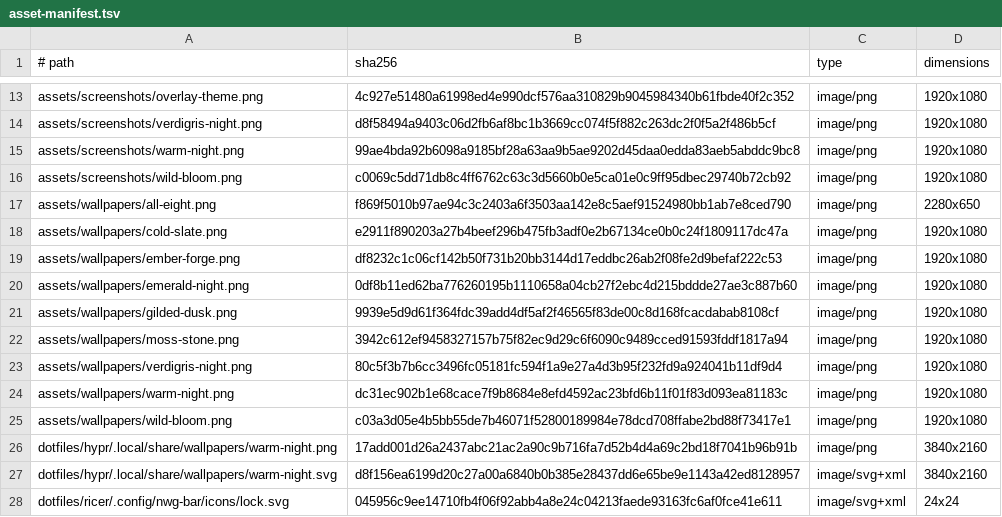
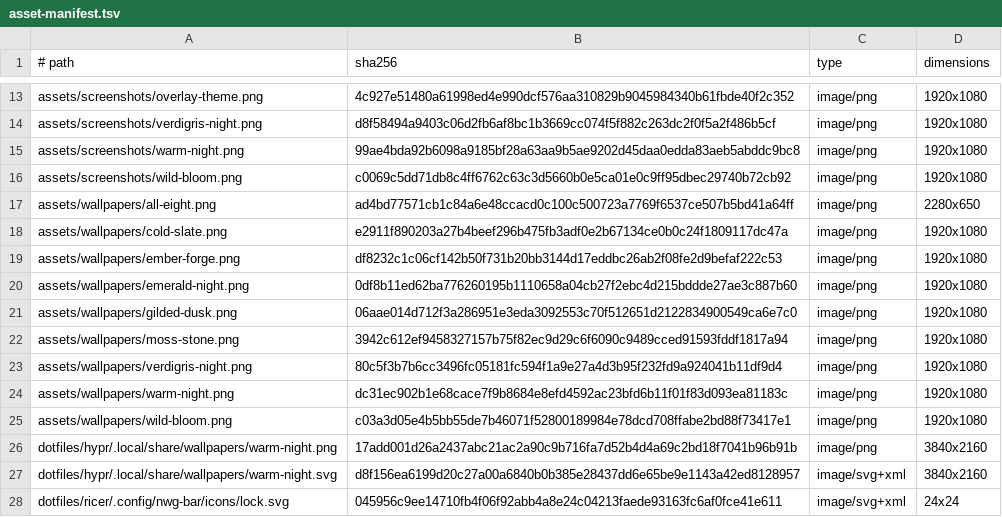
Before and after one commit to gitsual/hipurbia, a TSV file: data/asset-manifest.tsv, drawn as a sheet; only a part is shown, gaps mark what is left out.

```diff
--- a/data/asset-manifest.tsv
+++ b/data/asset-manifest.tsv
@@ -16,3 +16,3 @@ assets/screenshots/warm-night.png	99ae4bda92b6098a9185bf28a63aa9b5ae9202d45daa0e
 assets/screenshots/wild-bloom.png	c0069c5dd71db8c4ff6762c63c3d5660b0e5ca01e0c9ff95dbec29740b72cb92	image/png	1920x1080
-assets/wallpapers/all-eight.png	f869f5010b97ae94c3c2403a6f3503aa142e8c5aef91524980bb1ab7e8ced790	image/png	2280x650
+assets/wallpapers/all-eight.png	ad4bd77571cb1c84a6e48ccacd0c100c500723a7769f6537ce507b5bd41a64ff	image/png	2280x650
 assets/wallpapers/cold-slate.png	e2911f890203a27b4beef296b475fb3adf0e2b67134ce0b0c24f1809117dc47a	image/png	1920x1080
@@ -20,3 +20,3 @@ assets/wallpapers/ember-forge.png	df8232c1c06cf142b50f731b20bb3144d17eddbc26ab2f
 assets/wallpapers/emerald-night.png	0df8b11ed62ba776260195b1110658a04cb27f2ebc4d215bddde27ae3c887b60	image/png	1920x1080
-assets/wallpapers/gilded-dusk.png	9939e5d9d61f364fdc39add4df5af2f46565f83de00c8d168fcacdabab8108cf	image/png	1920x1080
+assets/wallpapers/gilded-dusk.png	06aae014d712f3a286951e3eda3092553c70f512651d2122834900549ca6e7c0	image/png	1920x1080
 assets/wallpapers/moss-stone.png	3942c612ef9458327157b75f82ec9d29c6f6090c9489cced91593fddf1817a94	image/png	1920x1080
```
Also changed, not shown: 5 other files.
